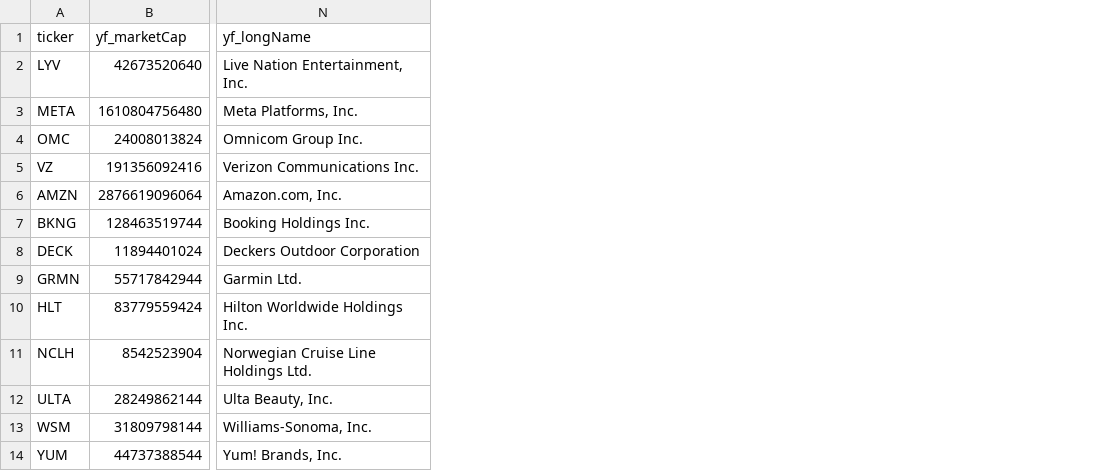
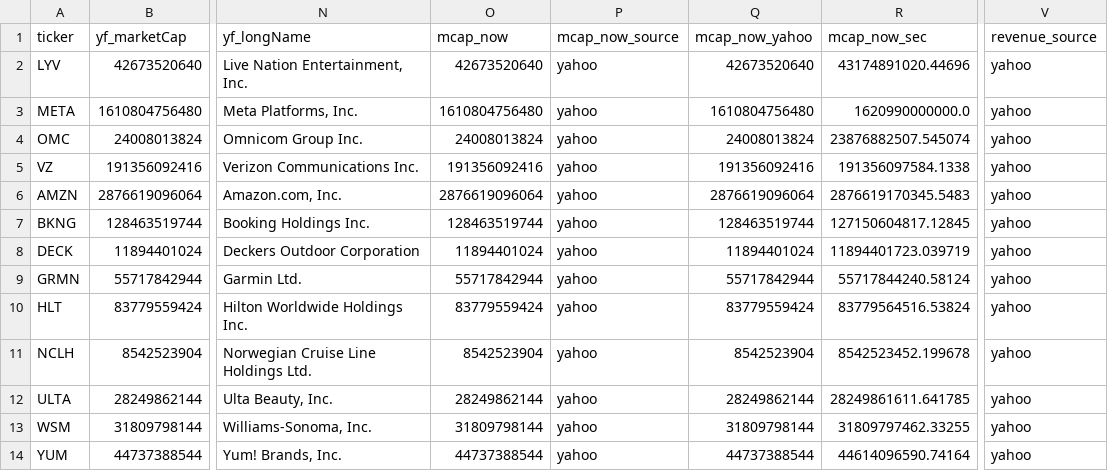
Before and after one commit to tylerq05-maker/ceo-pay-vs-performance, a CSV file: data/processed/fundamentals.csv, drawn as a sheet; only a part is shown, gaps mark what is left out; the diff names each change by its address in the sheet, - before the commit and + after, or states it on an @@ line.

```diff
--- a/data/processed/fundamentals.csv
+++ b/data/processed/fundamentals.csv
+column O (mcap_now), rows 2-14: 42673520640 | 1610804756480 | 24008013824 | 191356092416 | 2876619096064 | 128463519744 | 11894401024 | 55717842944 | 83779559424 | 8542523904 | 28249862144 | 31809798144 | 44737388544
+column P (mcap_now_source), rows 2-14: all yahoo
+column Q (mcap_now_yahoo), rows 2-14: 42673520640 | 1610804756480 | 24008013824 | 191356092416 | 2876619096064 | 128463519744 | 11894401024 | 55717842944 | 83779559424 | 8542523904 | 28249862144 | 31809798144 | 44737388544
+column R (mcap_now_sec), rows 2-14: 43174891020.44696 | 1620990000000.0 | 23876882507.545074 | 191356097584.1338 | 2876619170345.5483 | 127150604817.12845 | 11894401723.039719 | 55717844240.58124 | 83779564516.53824 | 8542523452.199678 | 28249861611.641785 | 31809797462.33255 | 44614096590.74164
+column V (revenue_source), rows 2-14: all yahoo
```
Also changed, not shown: data/processed/master.csv, data/processed/say_on_pay.csv, 25 other files.
